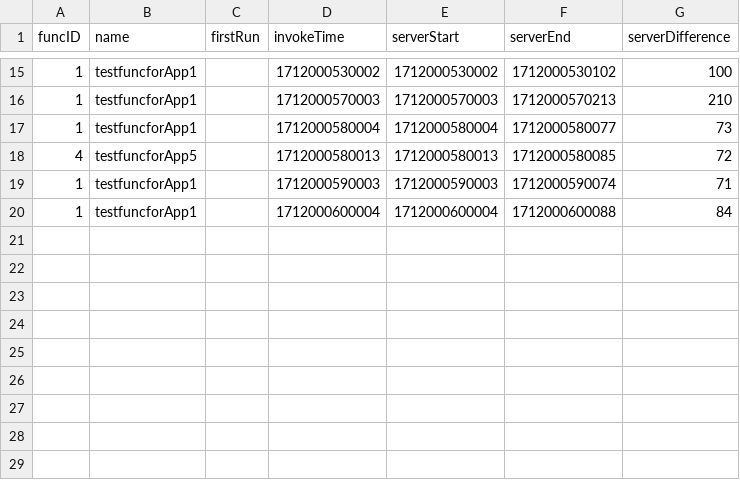
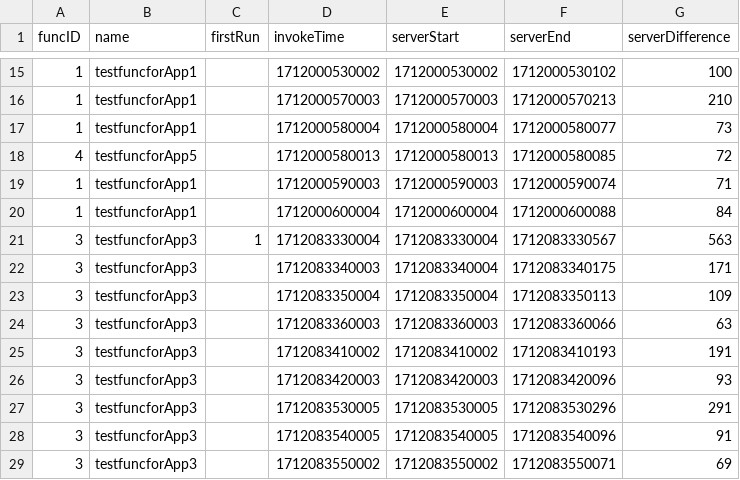
Before and after one commit to oslabs-beta/LatenSee, a CSV file: server/storage/data.csv, drawn as a sheet; only a part is shown, gaps mark what is left out.

Commit message:
completed controller that calcs week over week comparison data

```diff
--- a/server/storage/data.csv
+++ b/server/storage/data.csv
@@ -20 +20,10 @@ funcID,name,firstRun,invokeTime,serverStart,serverEnd,serverDifference
 1,testfuncforApp1,,1712000600004,1712000600004,1712000600088,84
+3,testfuncforApp3,1,1712083330004,1712083330004,1712083330567,563
+3,testfuncforApp3,,1712083340003,1712083340004,1712083340175,171
+3,testfuncforApp3,,1712083350004,1712083350004,1712083350113,109
+3,testfuncforApp3,,1712083360003,1712083360003,1712083360066,63
+3,testfuncforApp3,,1712083410002,1712083410002,1712083410193,191
+3,testfuncforApp3,,1712083420003,1712083420003,1712083420096,93
+3,testfuncforApp3,,1712083530005,1712083530005,1712083530296,291
+3,testfuncforApp3,,1712083540005,1712083540005,1712083540096,91
+3,testfuncforApp3,,1712083550002,1712083550002,1712083550071,69
```
Also changed, not shown: server/storage/abc123.csv, 4 other files.
